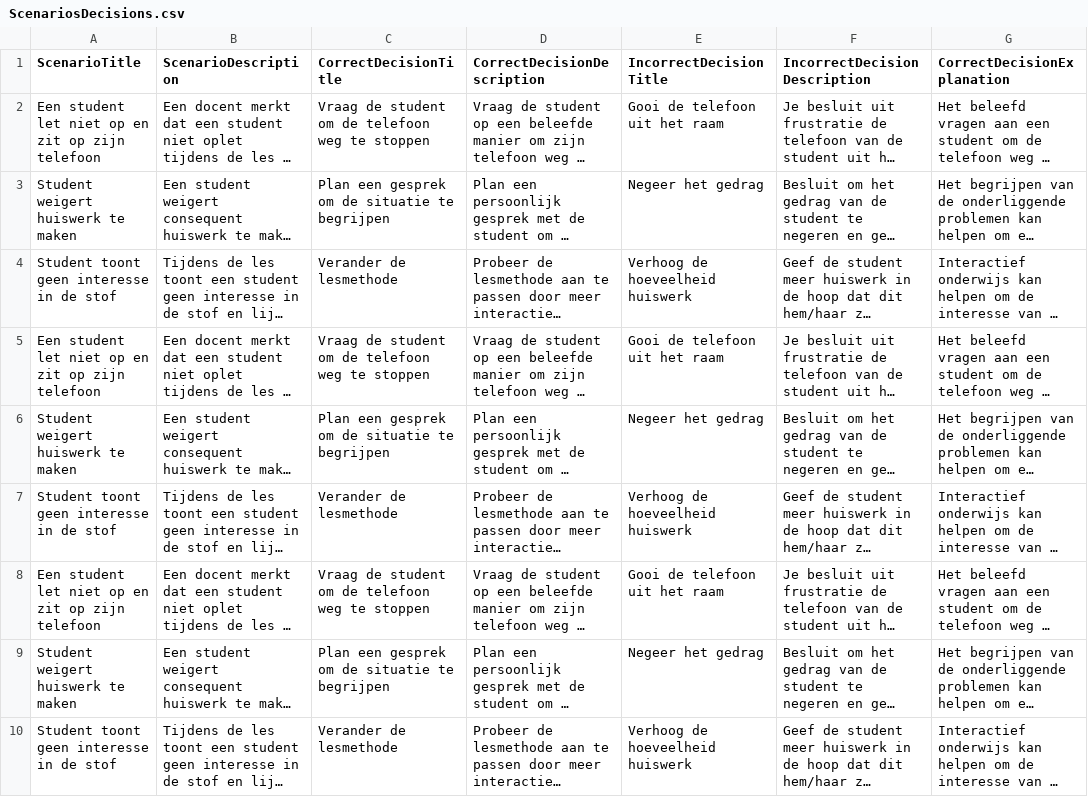
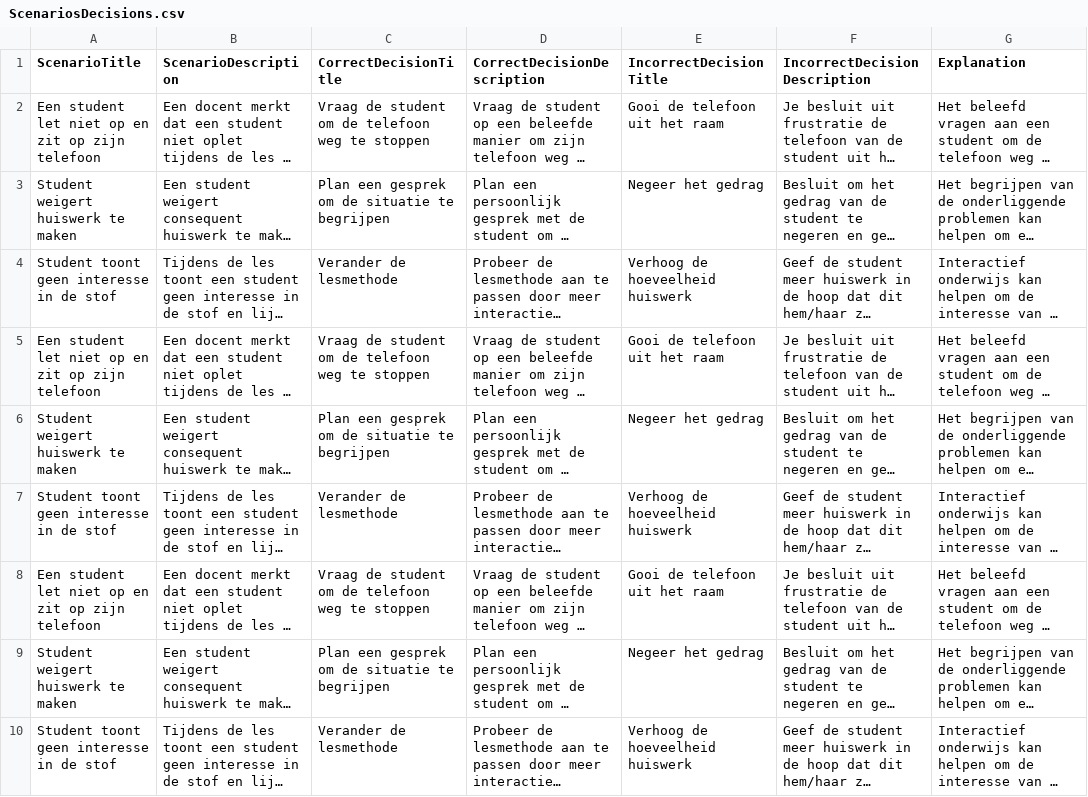
Before and after one commit to lucas-kok/motivation-meastro, a CSV file: Serious Game/Assets/StreamingAssets/ScenariosDecisions.csv, drawn as a sheet; long unchanged cells end in …; the diff names each change by its address in the sheet, - before the commit and + after, or states it on an @@ line.

Commit message:
feat(scenario): Change model + bind final scene to gamestate data

```diff
--- a/Serious Game/Assets/StreamingAssets/ScenariosDecisions.csv
+++ b/Serious Game/Assets/StreamingAssets/ScenariosDecisions.csv
-G1: CorrectDecisionExplanation
+G1: Explanation
```
Also changed, not shown: 5 other files.
